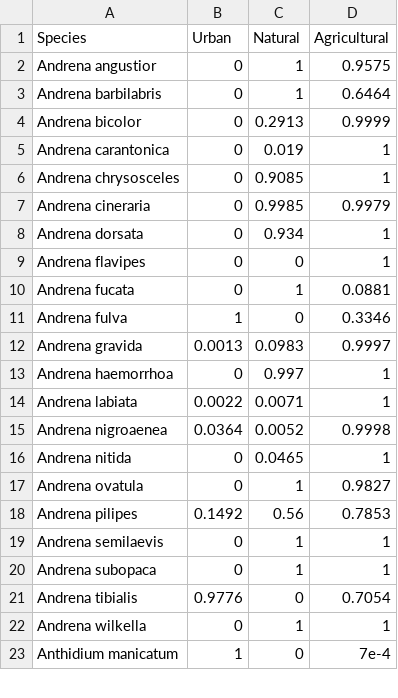
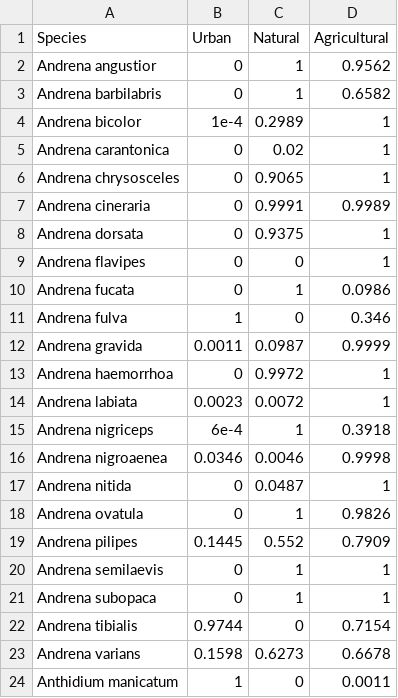
Before and after one commit to ibartomeus/declines_brain, a CSV file: Data/Europe_data/preferences_europe.csv, drawn as a sheet; only a part is shown; the diff covers the shown part only.

```diff
--- a/Data/Europe_data/preferences_europe.csv
+++ b/Data/Europe_data/preferences_europe.csv
@@ -1,23 +1,24 @@
 Species,Urban,Natural,Agricultural
-Andrena angustior,0,1,0.9575
-Andrena barbilabris,0,1,0.6464
-Andrena bicolor,0,0.2913,0.9999
-Andrena carantonica,0,0.019,1
-Andrena chrysosceles,0,0.9085,1
-Andrena cineraria,0,0.9985,0.9979
-Andrena dorsata,0,0.934,1
+Andrena angustior,0,1,0.9562
+Andrena barbilabris,0,1,0.6582
+Andrena bicolor,1e-4,0.2989,1
+Andrena carantonica,0,0.02,1
+Andrena chrysosceles,0,0.9065,1
+Andrena cineraria,0,0.9991,0.9989
+Andrena dorsata,0,0.9375,1
 Andrena flavipes,0,0,1
-Andrena fucata,0,1,0.0881
-Andrena fulva,1,0,0.3346
-Andrena gravida,0.0013,0.0983,0.9997
-Andrena haemorrhoa,0,0.997,1
-Andrena labiata,0.0022,0.0071,1
-Andrena nigroaenea,0.0364,0.0052,0.9998
-Andrena nitida,0,0.0465,1
-Andrena ovatula,0,1,0.9827
-Andrena pilipes,0.1492,0.56,0.7853
+Andrena fucata,0,1,0.0986
+Andrena fulva,1,0,0.346
+Andrena gravida,0.0011,0.0987,0.9999
+Andrena haemorrhoa,0,0.9972,1
+Andrena labiata,0.0023,0.0072,1
+Andrena nigriceps,6e-4,1,0.3918
+Andrena nigroaenea,0.0346,0.0046,0.9998
+Andrena nitida,0,0.0487,1
+Andrena ovatula,0,1,0.9826
+Andrena pilipes,0.1445,0.552,0.7909
 Andrena semilaevis,0,1,1
 Andrena subopaca,0,1,1
-Andrena tibialis,0.9776,0,0.7054
-Andrena wilkella,0,1,1
-Anthidium manicatum,1,0,7e-4
+Andrena tibialis,0.9744,0,0.7154
+Andrena varians,0.1598,0.6273,0.6678
+Anthidium manicatum,1,0,0.0011
```
Also changed, not shown: 34 edited cells elsewhere in this file, Data/Europe_data/data_preference_residuals_europe_qualitative.csv, Data/Europe_data/model_output_preference_brain_it_europe_qualitative.csv, 6 other files.
